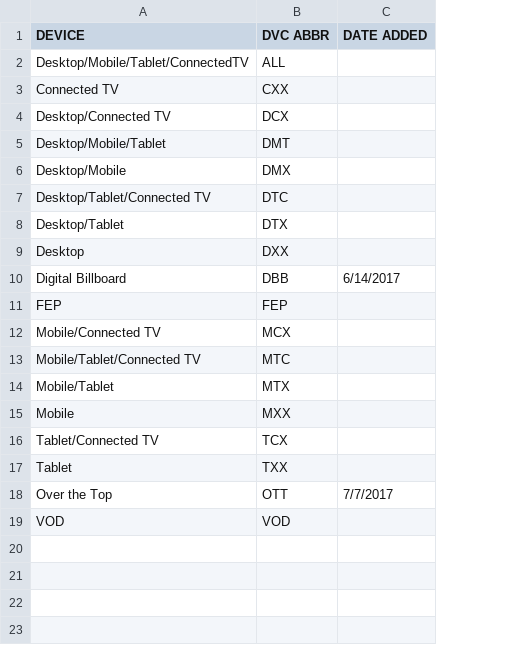
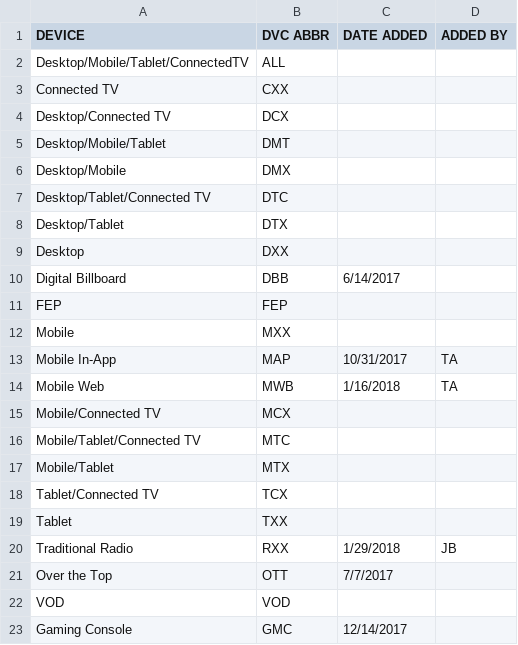
Before and after one commit to pwenig/angular_sample, a CSV file: lib/csv_data/devices.csv, drawn as a sheet; the diff names each change by its address in the sheet, - before the commit and + after, or states it on an @@ line.

```diff
--- a/lib/csv_data/devices.csv
+++ b/lib/csv_data/devices.csv
+column D (ADDED BY), empty
@@ row 15 moved to row 12: Mobile @@
+row 13: Mobile In-App | MAP | 10/31/2017 | TA
+row 14: Mobile Web | MWB | 1/16/2018 | TA
+row 20: Traditional Radio | RXX | 1/29/2018 | JB
+row 23: Gaming Console | GMC | 12/14/2017
```
Also changed, not shown: lib/csv_data/ad_types.csv, lib/csv_data/buy_methods.csv, 10 other files.
